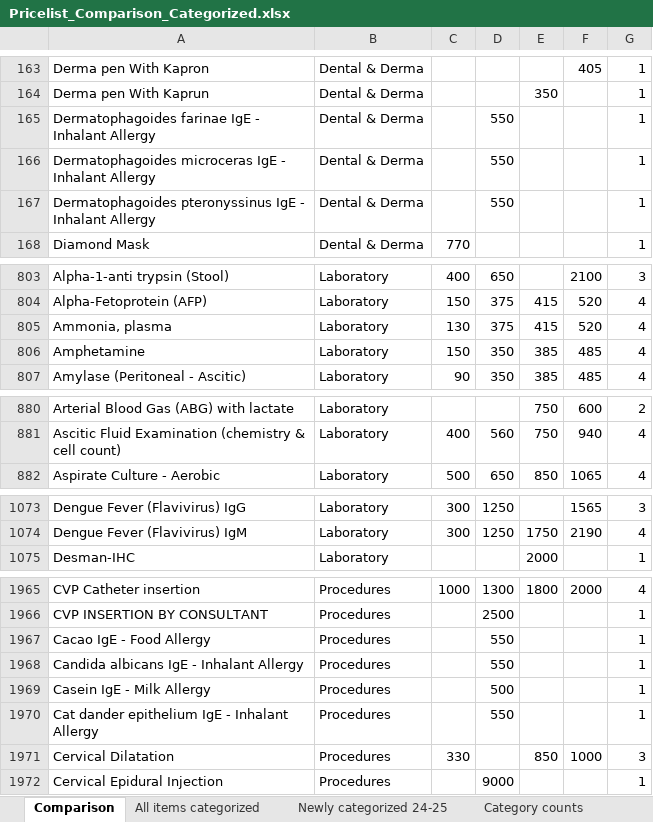
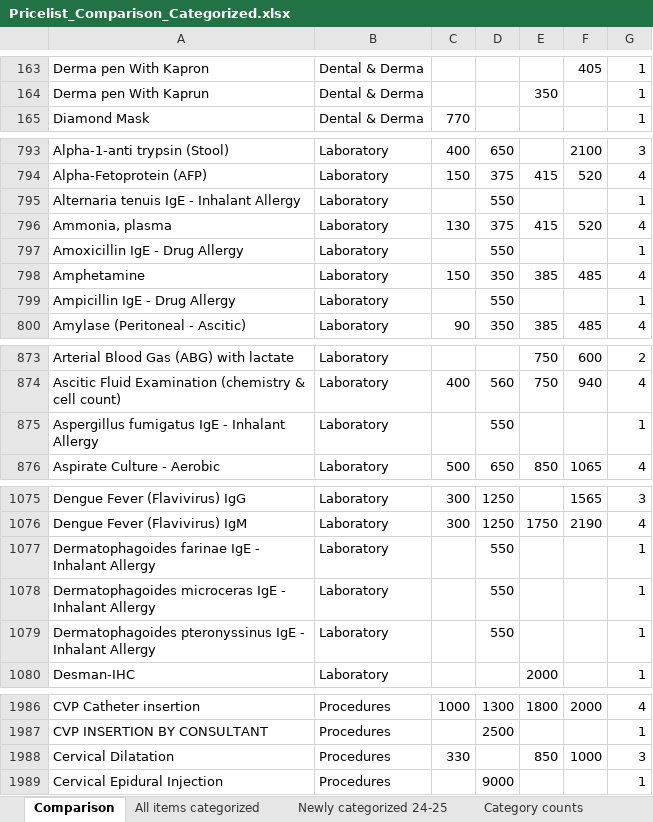
Before and after one commit to mohanadmd07/Elite-Pricelist-Crawler, an Excel workbook: Pricelist_Comparison_Categorized.xlsx, sheet Comparison, drawn as a sheet; only a part is shown, gaps mark what is left out; values as stored, in another font and other column widths than the file's, no borders; removed rows and columns are numbered as before the commit, all else as after; the diff covers the shown part only; the diff names each change by its address in the sheet, - before the commit and + after, or states it on an @@ line.

```diff
--- a/Pricelist_Comparison_Categorized.xlsx (sheet Comparison)
+++ b/Pricelist_Comparison_Categorized.xlsx (sheet Comparison)
-row 165: Dermatophagoides farinae IgE - Inhalant Allergy | Dental & Derma |  | 550 |  |  | 1
-row 166: Dermatophagoides microceras IgE - Inhalant Allergy | Dental & Derma |  | 550 |  |  | 1
-row 167: Dermatophagoides pteronyssinus IgE - Inhalant Allergy | Dental & Derma |  | 550 |  |  | 1
+row 795: Alternaria tenuis IgE - Inhalant Allergy | Laboratory |  | 550 |  |  | 1
+row 797: Amoxicillin IgE - Drug Allergy | Laboratory |  | 550 |  |  | 1
+row 799: Ampicillin IgE - Drug Allergy | Laboratory |  | 550 |  |  | 1
+row 875: Aspergillus fumigatus IgE - Inhalant Allergy | Laboratory |  | 550 |  |  | 1
+row 1077: Dermatophagoides farinae IgE - Inhalant Allergy | Laboratory |  | 550 |  |  | 1
+row 1078: Dermatophagoides microceras IgE - Inhalant Allergy | Laboratory |  | 550 |  |  | 1
+row 1079: Dermatophagoides pteronyssinus IgE - Inhalant Allergy | Laboratory |  | 550 |  |  | 1
-row 1967: Cacao IgE - Food Allergy | Procedures |  | 550 |  |  | 1
-row 1968: Candida albicans IgE - Inhalant Allergy | Procedures |  | 550 |  |  | 1
-row 1969: Casein IgE - Milk Allergy | Procedures |  | 500 |  |  | 1
-row 1970: Cat dander epithelium IgE - Inhalant Allergy | Procedures |  | 550 |  |  | 1
```
Also changed, not shown: 36 added rows and 36 removed rows elsewhere in this sheet, sheet Newly categorized 24-25, sheet All items categorized, sheet Category counts, 5 other files.
